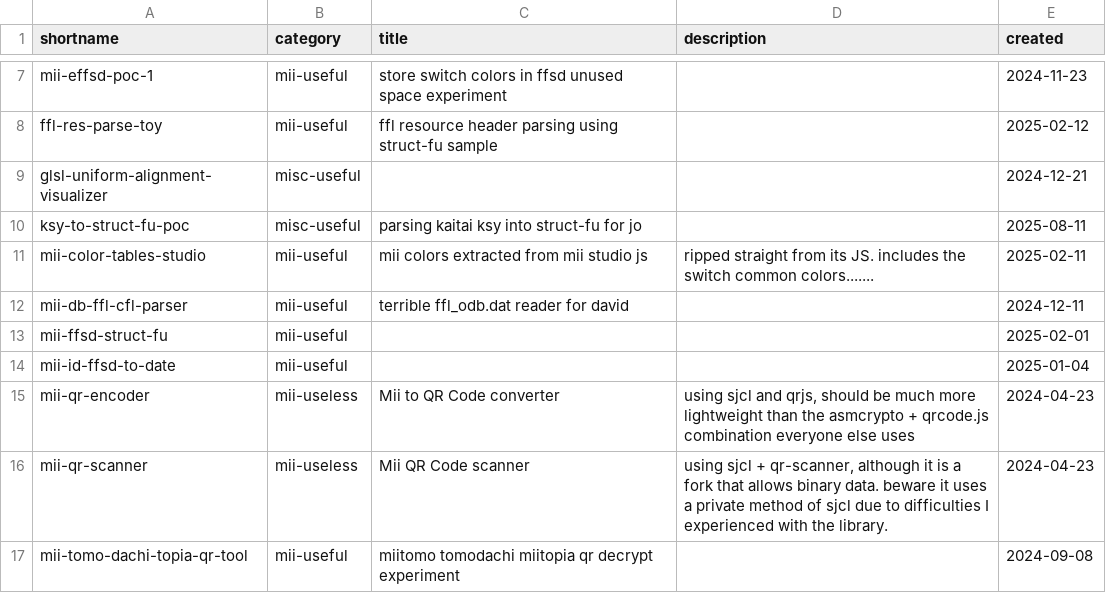
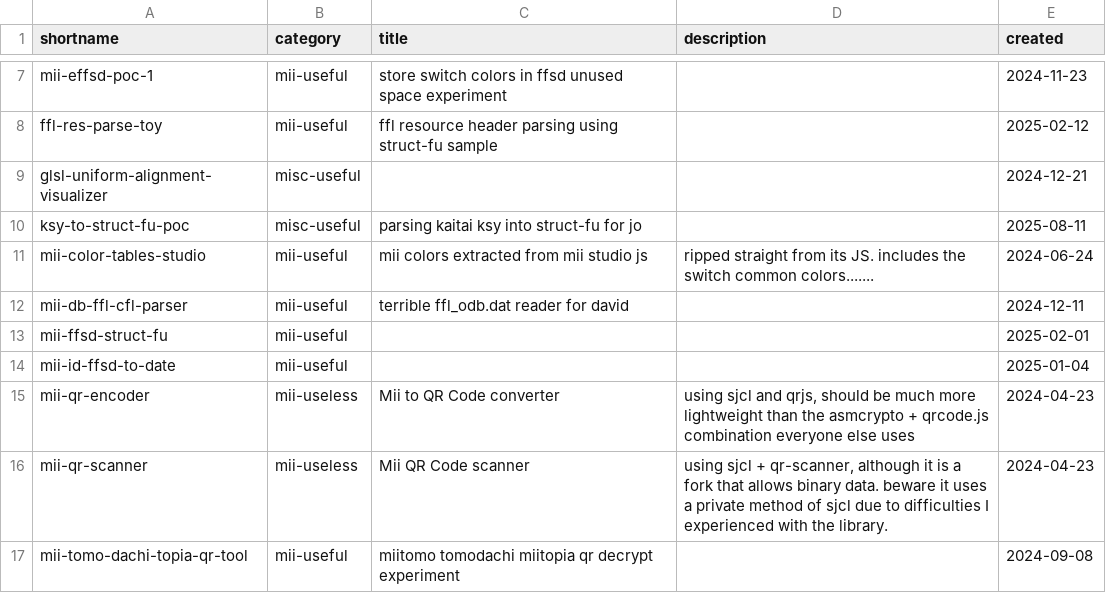
Before and after one commit to ariankordi/my-jsfiddles, a CSV file: gallery-metadata.csv, drawn as a sheet; only a part is shown, gaps mark what is left out.

```diff
--- a/gallery-metadata.csv
+++ b/gallery-metadata.csv
@@ -10,3 +10,3 @@ glsl-uniform-alignment-visualizer,misc-useful,,,2024-12-21
 ksy-to-struct-fu-poc,misc-useful,parsing kaitai ksy into struct-fu for jo,,2025-08-11
-mii-color-tables-studio,mii-useful,mii colors extracted from mii studio js,ripped straight from its JS. includes the switch common colors.......,2025-02-11
+mii-color-tables-studio,mii-useful,mii colors extracted from mii studio js,ripped straight from its JS. includes the switch common colors.......,2024-06-24
 mii-db-ffl-cfl-parser,mii-useful,terrible ffl_odb.dat reader for david,,2024-12-11
```
Also changed, not shown: 3 other files.
